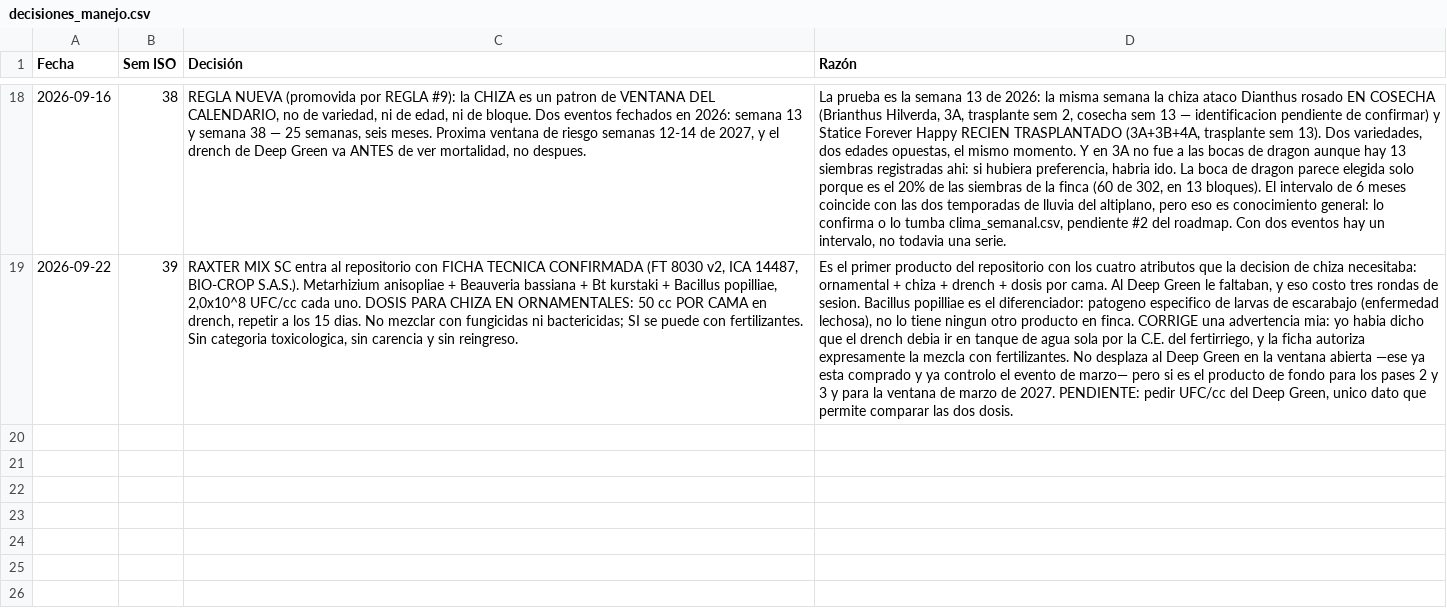
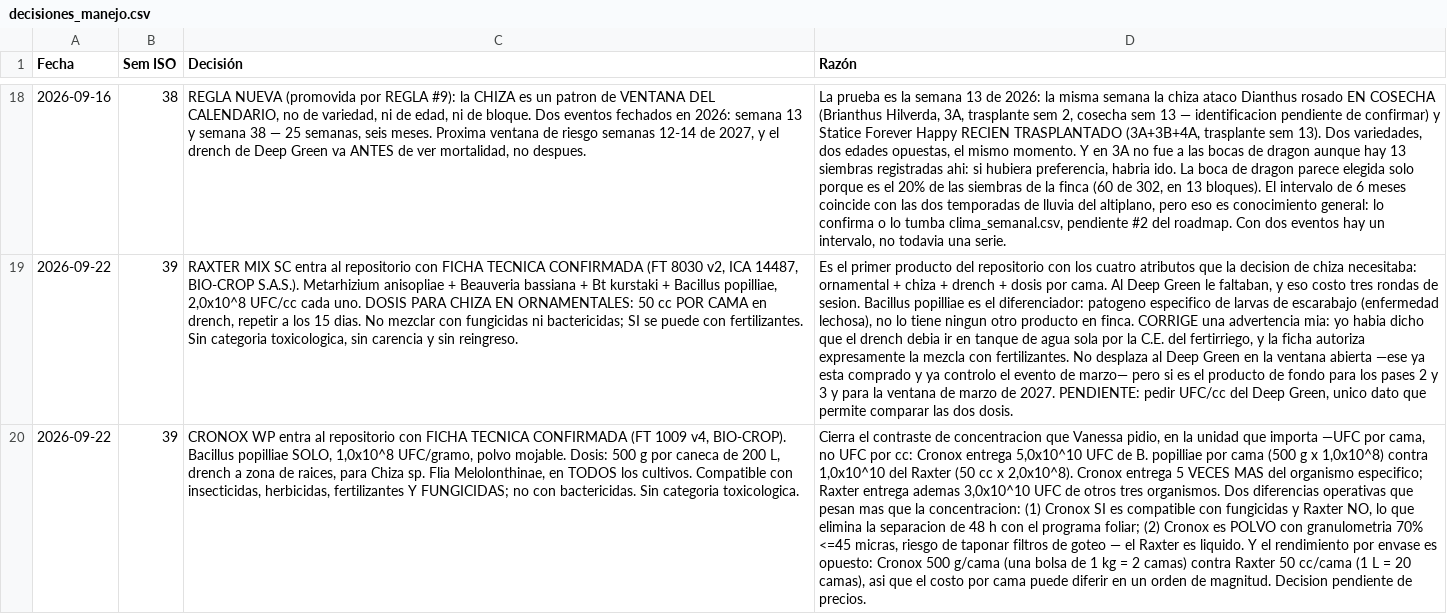
Before and after one commit to vanessakosa/operaciones-planificacion-siembra-dcb, a CSV file: 07-datos/decisiones_manejo.csv, drawn as a sheet; only a part is shown, gaps mark what is left out; the diff names each change by its address in the sheet, - before the commit and + after, or states it on an @@ line.

```diff
--- a/07-datos/decisiones_manejo.csv
+++ b/07-datos/decisiones_manejo.csv
+row 20: 2026-09-22 | 39 | CRONOX WP entra al repositorio con FICHA TECNICA CONFIRMADA (FT 1009 v4, BIO-CROP). Bacillus popilliae SOLO, 1,0x10^8 UFC/gramo, polvo mojable. Dosis: 500 g por caneca de 200 L, drench a zona de raices, para Chiza sp. Flia Melolonthinae, en TODOS los cultivos. Compatible con insecticidas, herbicidas, fertilizantes Y FUNGICIDAS; no con bactericidas. Sin categoria toxicologica. | Cierra el contraste de concentracion que Vanessa pidio, en la unidad que importa —UFC por cama, no UFC por cc: Cronox entrega 5,0x10^10 UFC de B. popilliae por cama (500 g x 1,0x10^8) contra 1,0x10^10 del Raxter (50 cc x 2,0x10^8). Cronox entrega 5 VECES MAS del organismo especifico; Raxter entrega ademas 3,0x10^10 UFC de otros tres organismos. Dos diferencias operativas que pesan mas que la concentracion: (1) Cronox SI es compatible con fungicidas y Raxter NO, lo que elimina la separacion de 48 h con el programa foliar; (2) Cronox es POLVO con granulometria 70% <=45 micras, riesgo de taponar filtros de goteo — el Raxter es liquido. Y el rendimiento por envase es opuesto: Cronox 500 g/cama (una bolsa de 1 kg = 2 camas) contra Raxter 50 cc/cama (1 L = 20 camas), asi que el costo por cama puede diferir en un orden de magnitud. Decision pendiente de precios.
```
Also changed, not shown: 1 other file.
